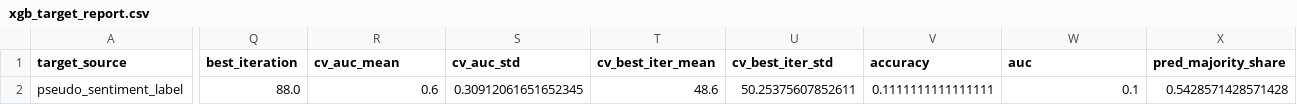
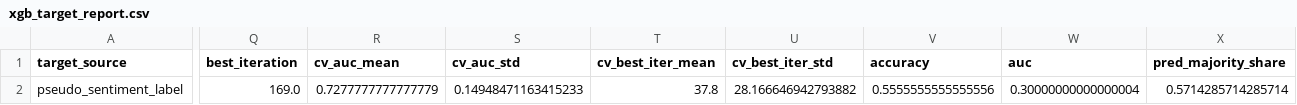
Before and after one commit to arthxoxo/maya-ML-backend, a CSV file: artifacts/xgb/xgb_target_report.csv, drawn as a sheet; only a part is shown, gaps mark what is left out; the diff covers the shown part only; the diff names each change by its address in the sheet, - before the commit and + after, or states it on an @@ line.

```diff
--- a/artifacts/xgb/xgb_target_report.csv
+++ b/artifacts/xgb/xgb_target_report.csv
-Q2 (best_iteration): 88.0
+Q2 (best_iteration): 169.0
-R2 (cv_auc_mean): 0.6
+R2 (cv_auc_mean): 0.7277777777777779
-S2 (cv_auc_std): 0.30912061651652345
+S2 (cv_auc_std): 0.14948471163415233
-T2 (cv_best_iter_mean): 48.6
+T2 (cv_best_iter_mean): 37.8
-U2 (cv_best_iter_std): 50.25375607852611
+U2 (cv_best_iter_std): 28.166646942793882
-V2 (accuracy): 0.1111111111111111
+V2 (accuracy): 0.5555555555555556
-W2 (auc): 0.1
+W2 (auc): 0.30000000000000004
-X2 (pred_majority_share): 0.5428571428571428
+X2 (pred_majority_share): 0.5714285714285714
```
Also changed, not shown: 5 edited cells elsewhere in this file, artifacts/embeddings/embedding_dimension_labels.csv, artifacts/sentiment/gru_mood_swing_summary.csv, 12 other files.
